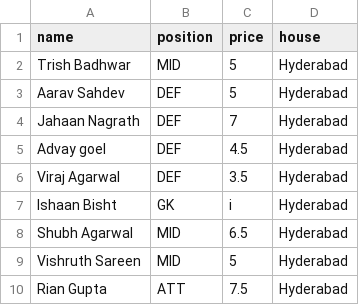
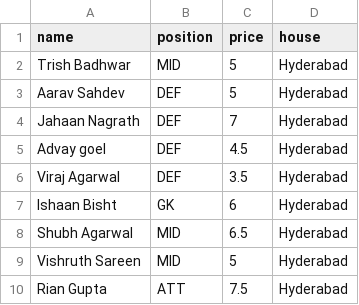
Before and after one commit to aarav11anand/dsfl-backend, a CSV file: Players.csv, drawn as a sheet; only a part is shown.

```diff
--- a/Players.csv
+++ b/Players.csv
@@ -6,3 +6,3 @@ Advay goel,DEF,4.5,Hyderabad
 Viraj Agarwal,DEF,3.5,Hyderabad
-Ishaan Bisht,GK,i,Hyderabad
+Ishaan Bisht,GK,6,Hyderabad
 Shubh Agarwal,MID,6.5,Hyderabad
```
Also changed, not shown: 1 other file.
